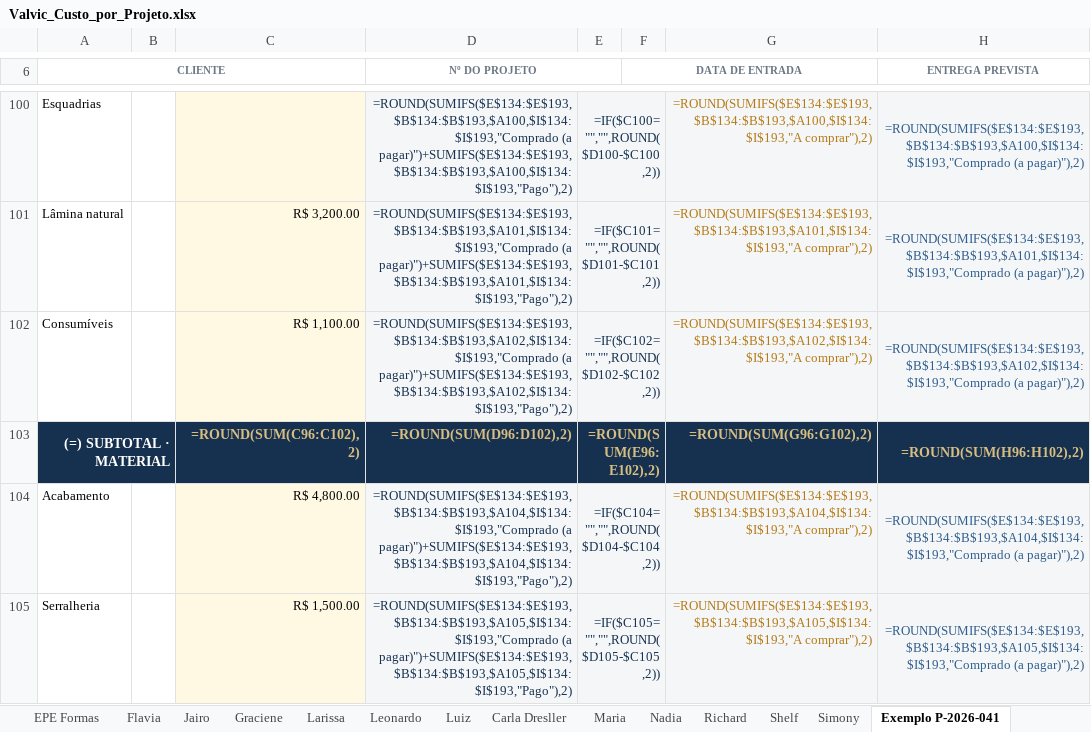
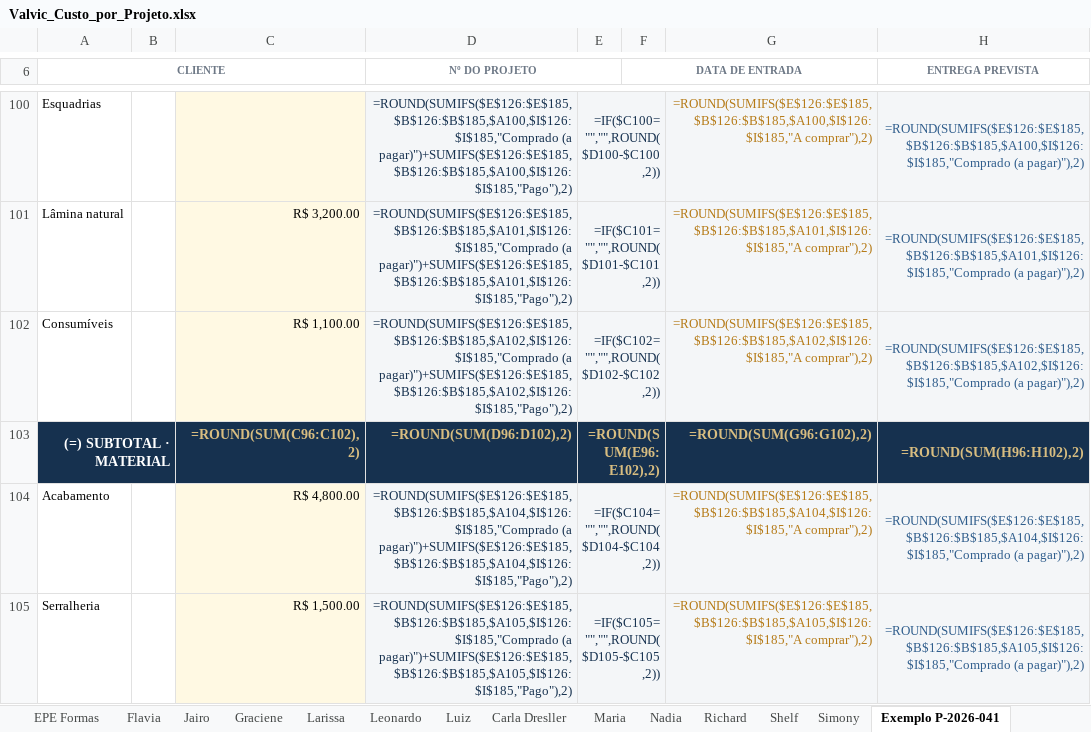
Before and after one commit to valvicmarcenaria-web/valvicorcamentista, an Excel workbook: painel/planilhas/Valvic_Custo_por_Projeto.xlsx, sheet Exemplo P-2026-041, drawn as a sheet; only a part is shown, gaps mark what is left out; values as stored, in another font and other column widths than the file's, no borders; formulas without a stored value are shown as written; conditional formats not drawn; the diff covers the shown part only; the diff names each change by its address in the sheet, - before the commit and + after, or states it on an @@ line.

```diff
--- a/painel/planilhas/Valvic_Custo_por_Projeto.xlsx (sheet Exemplo P-2026-041)
+++ b/painel/planilhas/Valvic_Custo_por_Projeto.xlsx (sheet Exemplo P-2026-041)
-D100 (Nº DO PROJETO): =ROUND(SUMIFS($E$134:$E$193,$B$134:$B$193,$A100,$I$134:$I$193,"Comprado (a pagar)")+SUMIFS($E$134:$E$193,$B$134:$B$193,$A100,$I$134:$I$193,"Pago"),2)
+D100 (Nº DO PROJETO): =ROUND(SUMIFS($E$126:$E$185,$B$126:$B$185,$A100,$I$126:$I$185,"Comprado (a pagar)")+SUMIFS($E$126:$E$185,$B$126:$B$185,$A100,$I$126:$I$185,"Pago"),2)
-G100: =ROUND(SUMIFS($E$134:$E$193,$B$134:$B$193,$A100,$I$134:$I$193,"A comprar"),2)
+G100: =ROUND(SUMIFS($E$126:$E$185,$B$126:$B$185,$A100,$I$126:$I$185,"A comprar"),2)
-H100 (ENTREGA PREVISTA): =ROUND(SUMIFS($E$134:$E$193,$B$134:$B$193,$A100,$I$134:$I$193,"Comprado (a pagar)"),2)
+H100 (ENTREGA PREVISTA): =ROUND(SUMIFS($E$126:$E$185,$B$126:$B$185,$A100,$I$126:$I$185,"Comprado (a pagar)"),2)
-D101 (Nº DO PROJETO): =ROUND(SUMIFS($E$134:$E$193,$B$134:$B$193,$A101,$I$134:$I$193,"Comprado (a pagar)")+SUMIFS($E$134:$E$193,$B$134:$B$193,$A101,$I$134:$I$193,"Pago"),2)
+D101 (Nº DO PROJETO): =ROUND(SUMIFS($E$126:$E$185,$B$126:$B$185,$A101,$I$126:$I$185,"Comprado (a pagar)")+SUMIFS($E$126:$E$185,$B$126:$B$185,$A101,$I$126:$I$185,"Pago"),2)
-G101: =ROUND(SUMIFS($E$134:$E$193,$B$134:$B$193,$A101,$I$134:$I$193,"A comprar"),2)
+G101: =ROUND(SUMIFS($E$126:$E$185,$B$126:$B$185,$A101,$I$126:$I$185,"A comprar"),2)
-H101 (ENTREGA PREVISTA): =ROUND(SUMIFS($E$134:$E$193,$B$134:$B$193,$A101,$I$134:$I$193,"Comprado (a pagar)"),2)
+H101 (ENTREGA PREVISTA): =ROUND(SUMIFS($E$126:$E$185,$B$126:$B$185,$A101,$I$126:$I$185,"Comprado (a pagar)"),2)
-D102 (Nº DO PROJETO): =ROUND(SUMIFS($E$134:$E$193,$B$134:$B$193,$A102,$I$134:$I$193,"Comprado (a pagar)")+SUMIFS($E$134:$E$193,$B$134:$B$193,$A102,$I$134:$I$193,"Pago"),2)
+D102 (Nº DO PROJETO): =ROUND(SUMIFS($E$126:$E$185,$B$126:$B$185,$A102,$I$126:$I$185,"Comprado (a pagar)")+SUMIFS($E$126:$E$185,$B$126:$B$185,$A102,$I$126:$I$185,"Pago"),2)
-G102: =ROUND(SUMIFS($E$134:$E$193,$B$134:$B$193,$A102,$I$134:$I$193,"A comprar"),2)
+G102: =ROUND(SUMIFS($E$126:$E$185,$B$126:$B$185,$A102,$I$126:$I$185,"A comprar"),2)
-H102 (ENTREGA PREVISTA): =ROUND(SUMIFS($E$134:$E$193,$B$134:$B$193,$A102,$I$134:$I$193,"Comprado (a pagar)"),2)
+H102 (ENTREGA PREVISTA): =ROUND(SUMIFS($E$126:$E$185,$B$126:$B$185,$A102,$I$126:$I$185,"Comprado (a pagar)"),2)
-D104 (Nº DO PROJETO): =ROUND(SUMIFS($E$134:$E$193,$B$134:$B$193,$A104,$I$134:$I$193,"Comprado (a pagar)")+SUMIFS($E$134:$E$193,$B$134:$B$193,$A104,$I$134:$I$193,"Pago"),2)
+D104 (Nº DO PROJETO): =ROUND(SUMIFS($E$126:$E$185,$B$126:$B$185,$A104,$I$126:$I$185,"Comprado (a pagar)")+SUMIFS($E$126:$E$185,$B$126:$B$185,$A104,$I$126:$I$185,"Pago"),2)
-G104: =ROUND(SUMIFS($E$134:$E$193,$B$134:$B$193,$A104,$I$134:$I$193,"A comprar"),2)
+G104: =ROUND(SUMIFS($E$126:$E$185,$B$126:$B$185,$A104,$I$126:$I$185,"A comprar"),2)
-H104 (ENTREGA PREVISTA): =ROUND(SUMIFS($E$134:$E$193,$B$134:$B$193,$A104,$I$134:$I$193,"Comprado (a pagar)"),2)
+H104 (ENTREGA PREVISTA): =ROUND(SUMIFS($E$126:$E$185,$B$126:$B$185,$A104,$I$126:$I$185,"Comprado (a pagar)"),2)
-D105 (Nº DO PROJETO): =ROUND(SUMIFS($E$134:$E$193,$B$134:$B$193,$A105,$I$134:$I$193,"Comprado (a pagar)")+SUMIFS($E$134:$E$193,$B$134:$B$193,$A105,$I$134:$I$193,"Pago"),2)
+D105 (Nº DO PROJETO): =ROUND(SUMIFS($E$126:$E$185,$B$126:$B$185,$A105,$I$126:$I$185,"Comprado (a pagar)")+SUMIFS($E$126:$E$185,$B$126:$B$185,$A105,$I$126:$I$185,"Pago"),2)
-G105: =ROUND(SUMIFS($E$134:$E$193,$B$134:$B$193,$A105,$I$134:$I$193,"A comprar"),2)
+G105: =ROUND(SUMIFS($E$126:$E$185,$B$126:$B$185,$A105,$I$126:$I$185,"A comprar"),2)
-H105 (ENTREGA PREVISTA): =ROUND(SUMIFS($E$134:$E$193,$B$134:$B$193,$A105,$I$134:$I$193,"Comprado (a pagar)"),2)
+H105 (ENTREGA PREVISTA): =ROUND(SUMIFS($E$126:$E$185,$B$126:$B$185,$A105,$I$126:$I$185,"Comprado (a pagar)"),2)
```
Also changed, not shown: 8 removed rows, 67 edited cells and merged cells elsewhere in this sheet, sheet Ficha Modelo, sheet Ana Carolina, sheet Andrea, sheet Cristiane Chrys Andrade, sheet EPE Formas, sheet Flavia, 12 more sheets, 5 other files.
